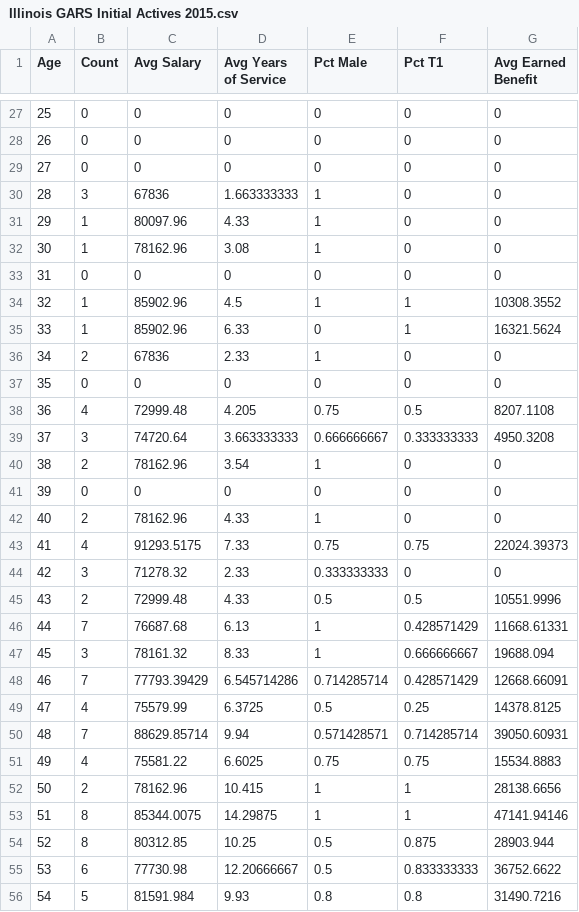
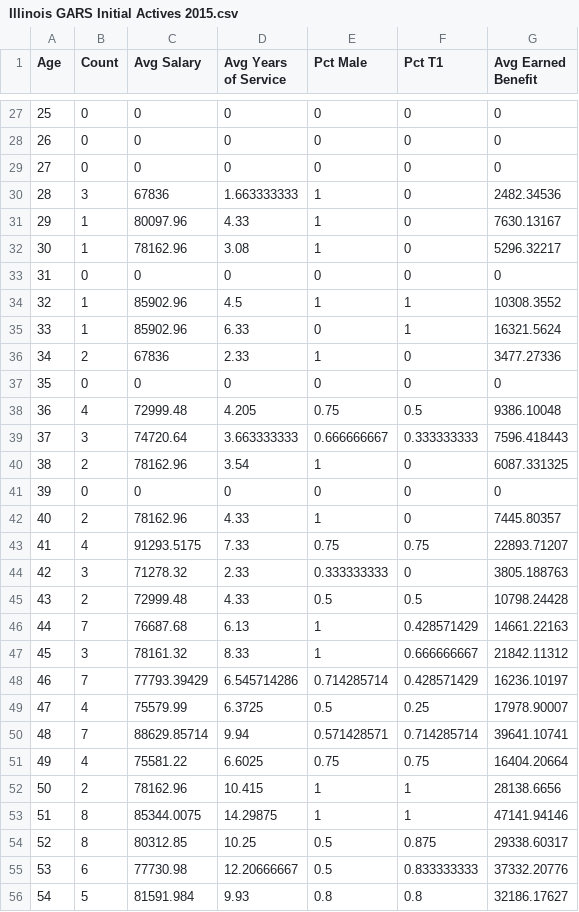
Before and after one commit to BenGalewsky/pensionreform, a CSV file: src/R/pension-modeling/CSVs/Illinois GARS Initial Actives 2015.csv, drawn as a sheet; only a part is shown, gaps mark what is left out; the diff covers the shown part only.

Commit message:
Including actives who have not yet qualified in earned benefit
Currently the earned benefits for actives excludes benefits earned by
members without enough experience. However for the liability calculation
we need to assume everyone will eventually qualify, Ben can you update
the python and csv to include earned benefits for all actives?

```diff
--- a/src/R/pension-modeling/CSVs/Illinois GARS Initial Actives 2015.csv
+++ b/src/R/pension-modeling/CSVs/Illinois GARS Initial Actives 2015.csv
@@ -29,5 +29,5 @@ Age,Count,Avg Salary,Avg Years of Service,Pct Male,Pct T1,Avg Earned Benefit
 27,0,0,0,0,0,0
-28,3,67836,1.663333333,1,0,0
-29,1,80097.96,4.33,1,0,0
-30,1,78162.96,3.08,1,0,0
+28,3,67836,1.663333333,1,0,2482.34536
+29,1,80097.96,4.33,1,0,7630.13167
+30,1,78162.96,3.08,1,0,5296.32217
 31,0,0,0,0,0,0
@@ -35,22 +35,22 @@ Age,Count,Avg Salary,Avg Years of Service,Pct Male,Pct T1,Avg Earned Benefit
 33,1,85902.96,6.33,0,1,16321.5624
-34,2,67836,2.33,1,0,0
+34,2,67836,2.33,1,0,3477.27336
 35,0,0,0,0,0,0
-36,4,72999.48,4.205,0.75,0.5,8207.1108
-37,3,74720.64,3.663333333,0.666666667,0.333333333,4950.3208
-38,2,78162.96,3.54,1,0,0
+36,4,72999.48,4.205,0.75,0.5,9386.10048
+37,3,74720.64,3.663333333,0.666666667,0.333333333,7596.418443
+38,2,78162.96,3.54,1,0,6087.331325
 39,0,0,0,0,0,0
-40,2,78162.96,4.33,1,0,0
-41,4,91293.5175,7.33,0.75,0.75,22024.39373
-42,3,71278.32,2.33,0.333333333,0,0
-43,2,72999.48,4.33,0.5,0.5,10551.9996
-44,7,76687.68,6.13,1,0.428571429,11668.61331
-45,3,78161.32,8.33,1,0.666666667,19688.094
-46,7,77793.39429,6.545714286,0.714285714,0.428571429,12668.66091
-47,4,75579.99,6.3725,0.5,0.25,14378.8125
-48,7,88629.85714,9.94,0.571428571,0.714285714,39050.60931
-49,4,75581.22,6.6025,0.75,0.75,15534.8883
+40,2,78162.96,4.33,1,0,7445.80357
+41,4,91293.5175,7.33,0.75,0.75,22893.71207
+42,3,71278.32,2.33,0.333333333,0,3805.188763
+43,2,72999.48,4.33,0.5,0.5,10798.24428
+44,7,76687.68,6.13,1,0.428571429,14661.22163
+45,3,78161.32,8.33,1,0.666666667,21842.11312
+46,7,77793.39429,6.545714286,0.714285714,0.428571429,16236.10197
+47,4,75579.99,6.3725,0.5,0.25,17978.90007
+48,7,88629.85714,9.94,0.571428571,0.714285714,39641.10741
+49,4,75581.22,6.6025,0.75,0.75,16404.20664
 50,2,78162.96,10.415,1,1,28138.6656
 51,8,85344.0075,14.29875,1,1,47141.94146
-52,8,80312.85,10.25,0.5,0.875,28903.944
-53,6,77730.98,12.20666667,0.5,0.833333333,36752.6622
-54,5,81591.984,9.93,0.8,0.8,31490.7216
+52,8,80312.85,10.25,0.5,0.875,29338.60317
+53,6,77730.98,12.20666667,0.5,0.833333333,37332.20776
+54,5,81591.984,9.93,0.8,0.8,32186.17627
```
Also changed, not shown: 6 edited cells elsewhere in this file, 1 other file.
